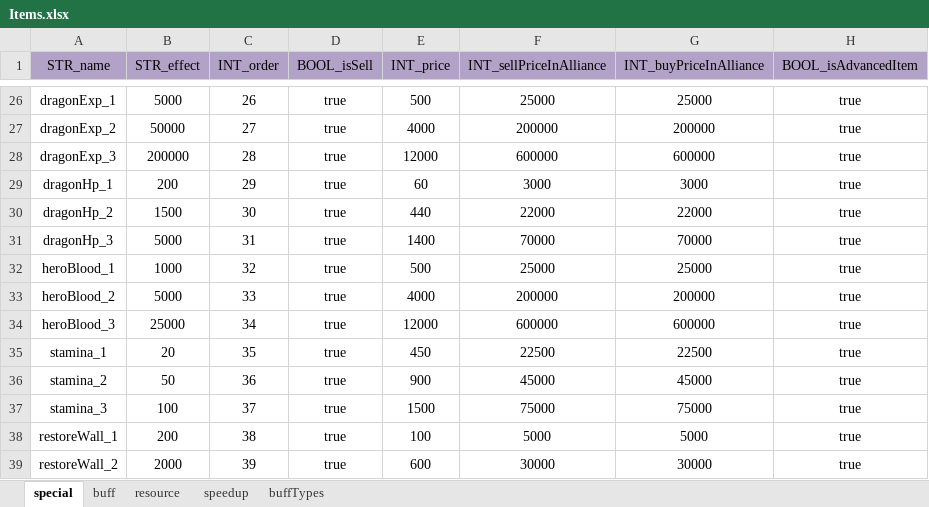
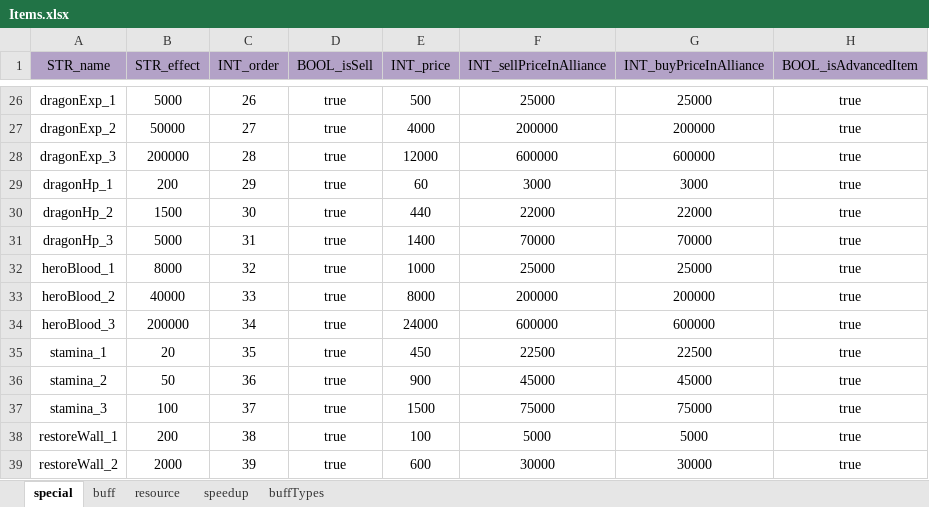
Before and after one commit to ModunZhang/kod_docs, an Excel workbook: datas/shared/Items.xlsx, sheet special, drawn as a sheet; only a part is shown, gaps mark what is left out; values as stored, in another font and other column widths than the file's, no borders; the diff names each change by its address in the sheet, - before the commit and + after, or states it on an @@ line.

```diff
--- a/datas/shared/Items.xlsx (sheet special)
+++ b/datas/shared/Items.xlsx (sheet special)
-B32 (STR_effect): 1000
+B32 (STR_effect): 8000
-E32 (INT_price): 500
+E32 (INT_price): 1000
-B33 (STR_effect): 5000
+B33 (STR_effect): 40000
-E33 (INT_price): 4000
+E33 (INT_price): 8000
-B34 (STR_effect): 25000
+B34 (STR_effect): 200000
-E34 (INT_price): 12000
+E34 (INT_price): 24000
```
Also changed, not shown: datas/shared/GrowUpTasks.xlsx.
